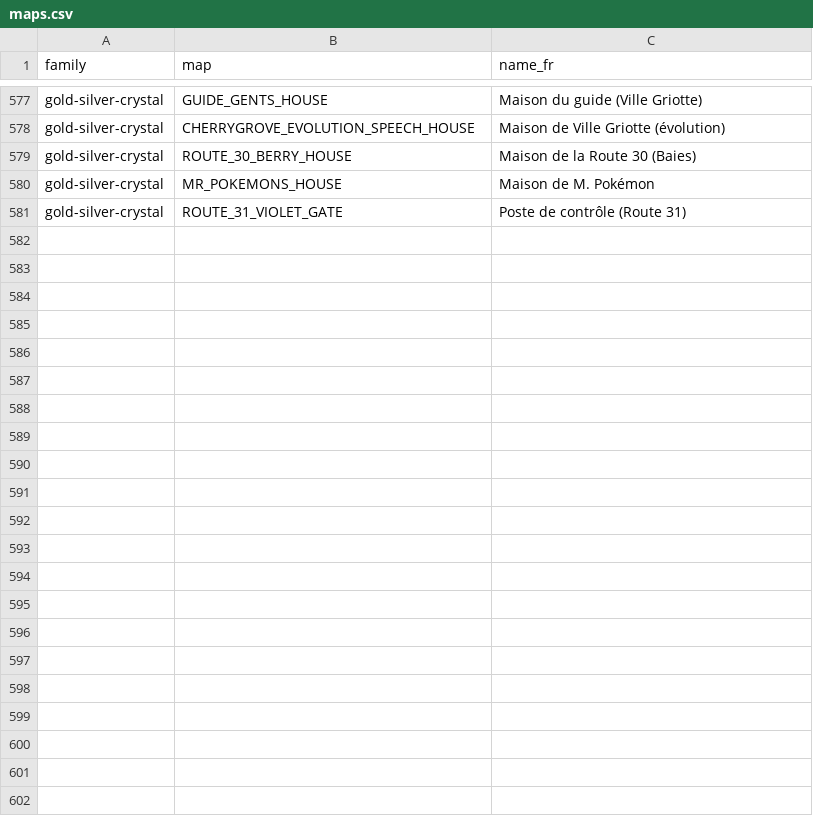
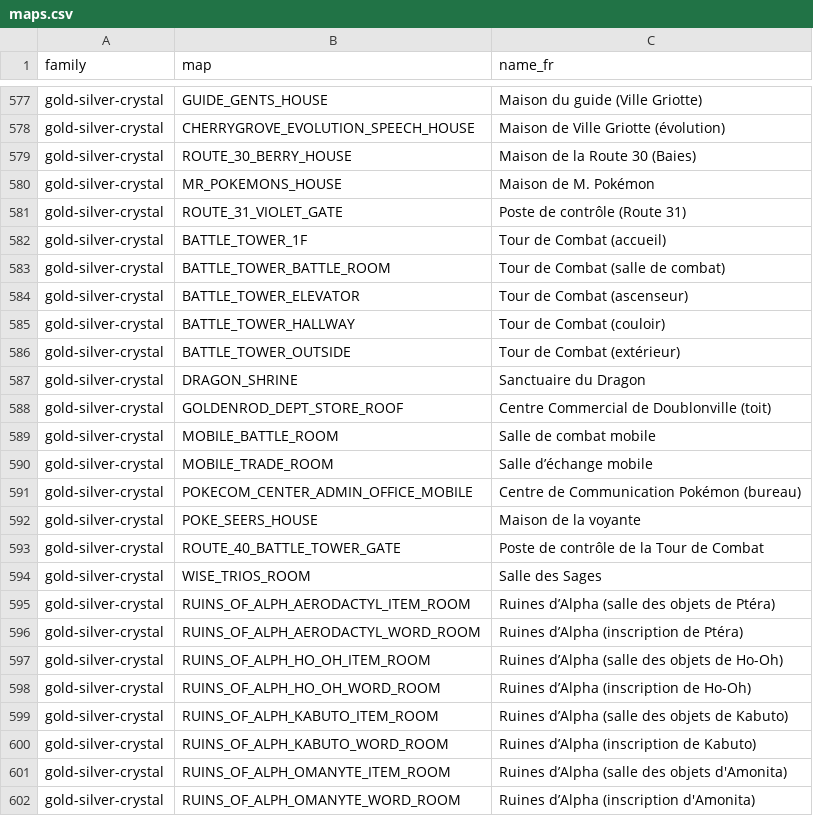
Before and after one commit to sargo22341-prog/pokmaps, a CSV file: tools/data/maps.csv, drawn as a sheet; only a part is shown, gaps mark what is left out; the diff names each change by its address in the sheet, - before the commit and + after, or states it on an @@ line.

```diff
--- a/tools/data/maps.csv
+++ b/tools/data/maps.csv
+row 582: gold-silver-crystal | BATTLE_TOWER_1F | Tour de Combat (accueil)
+row 583: gold-silver-crystal | BATTLE_TOWER_BATTLE_ROOM | Tour de Combat (salle de combat)
+row 584: gold-silver-crystal | BATTLE_TOWER_ELEVATOR | Tour de Combat (ascenseur)
+row 585: gold-silver-crystal | BATTLE_TOWER_HALLWAY | Tour de Combat (couloir)
+row 586: gold-silver-crystal | BATTLE_TOWER_OUTSIDE | Tour de Combat (extérieur)
+row 587: gold-silver-crystal | DRAGON_SHRINE | Sanctuaire du Dragon
+row 588: gold-silver-crystal | GOLDENROD_DEPT_STORE_ROOF | Centre Commercial de Doublonville (toit)
+row 589: gold-silver-crystal | MOBILE_BATTLE_ROOM | Salle de combat mobile
+row 590: gold-silver-crystal | MOBILE_TRADE_ROOM | Salle d’échange mobile
+row 591: gold-silver-crystal | POKECOM_CENTER_ADMIN_OFFICE_MOBILE | Centre de Communication Pokémon (bureau)
+row 592: gold-silver-crystal | POKE_SEERS_HOUSE | Maison de la voyante
+row 593: gold-silver-crystal | ROUTE_40_BATTLE_TOWER_GATE | Poste de contrôle de la Tour de Combat
+row 594: gold-silver-crystal | WISE_TRIOS_ROOM | Salle des Sages
+row 595: gold-silver-crystal | RUINS_OF_ALPH_AERODACTYL_ITEM_ROOM | Ruines d’Alpha (salle des objets de Ptéra)
+row 596: gold-silver-crystal | RUINS_OF_ALPH_AERODACTYL_WORD_ROOM | Ruines d’Alpha (inscription de Ptéra)
+row 597: gold-silver-crystal | RUINS_OF_ALPH_HO_OH_ITEM_ROOM | Ruines d’Alpha (salle des objets de Ho-Oh)
+row 598: gold-silver-crystal | RUINS_OF_ALPH_HO_OH_WORD_ROOM | Ruines d’Alpha (inscription de Ho-Oh)
+row 599: gold-silver-crystal | RUINS_OF_ALPH_KABUTO_ITEM_ROOM | Ruines d’Alpha (salle des objets de Kabuto)
+row 600: gold-silver-crystal | RUINS_OF_ALPH_KABUTO_WORD_ROOM | Ruines d’Alpha (inscription de Kabuto)
+row 601: gold-silver-crystal | RUINS_OF_ALPH_OMANYTE_ITEM_ROOM | Ruines d’Alpha (salle des objets d'Amonita)
+row 602: gold-silver-crystal | RUINS_OF_ALPH_OMANYTE_WORD_ROOM | Ruines d’Alpha (inscription d'Amonita)
```
Also changed, not shown: tools/data/encounter_curation.csv, tools/data/npc_names.csv, 45 other files.
